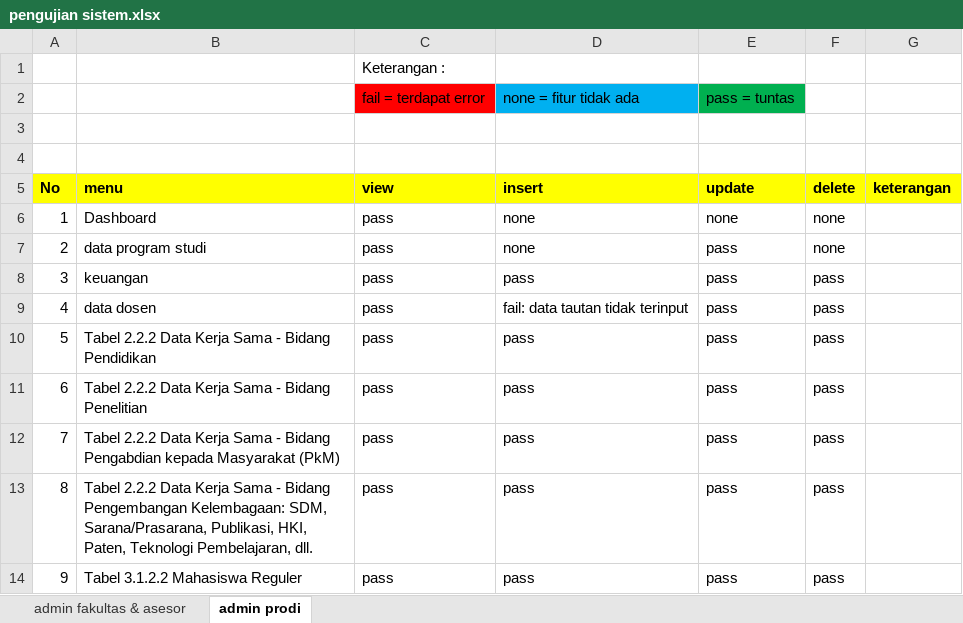
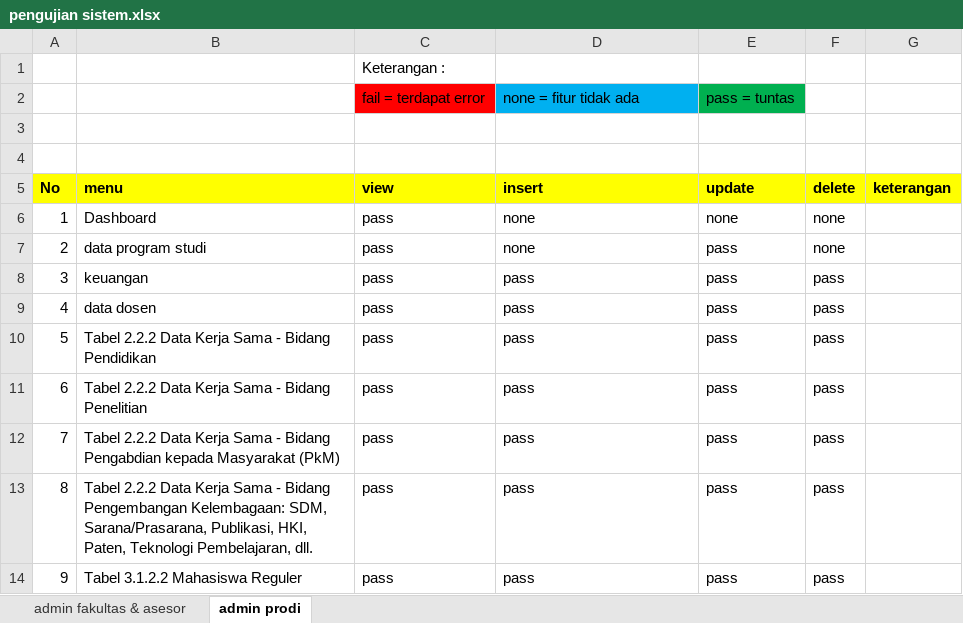
Before and after one commit to fhwattiheluw/sistem-informasi-akreditasi-prodi-K9, an Excel workbook: pengujian sistem.xlsx, sheet admin prodi, drawn as a sheet; only a part is shown; values as stored, in another font and other column widths than the file's, no borders; conditional formats and table styles not drawn; the diff covers the shown part only; the diff names each change by its address in the sheet, - before the commit and + after, or states it on an @@ line.

```diff
--- a/pengujian sistem.xlsx (sheet admin prodi)
+++ b/pengujian sistem.xlsx (sheet admin prodi)
-D9 (insert): fail: data tautan tidak terinput
+D9 (insert): pass
```
Also changed, not shown: 28 edited cells elsewhere in this sheet, 7 other files.
